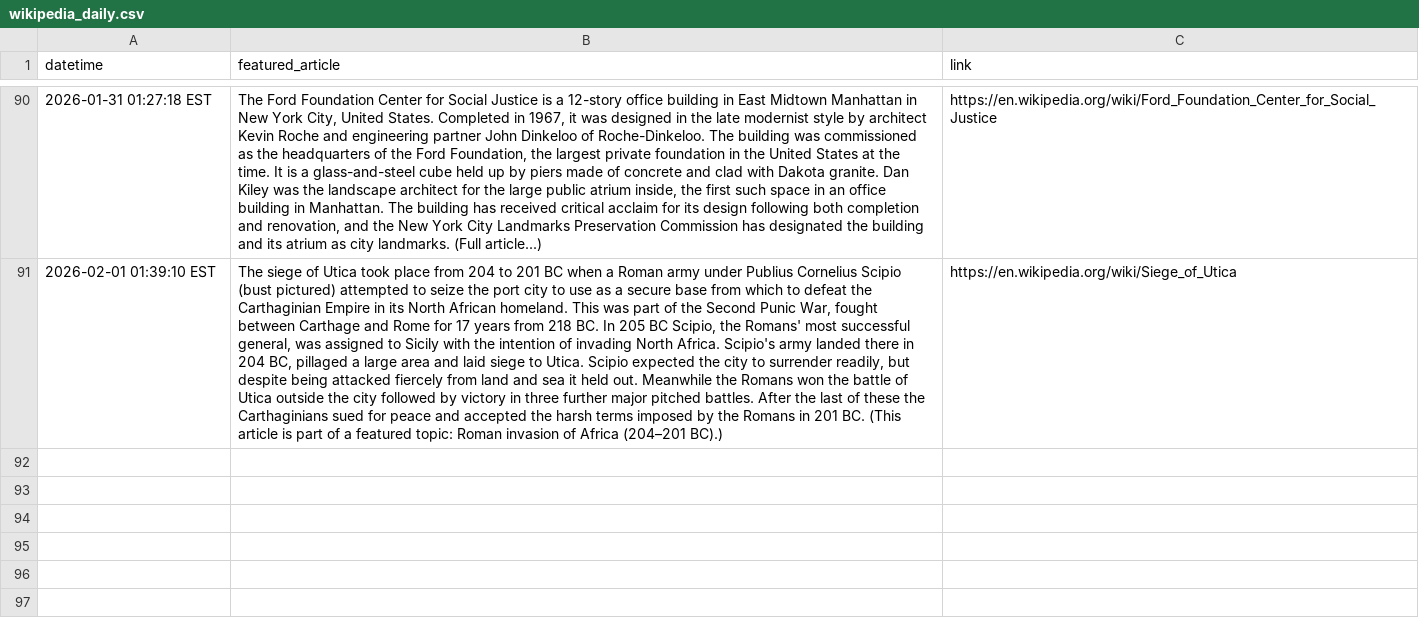
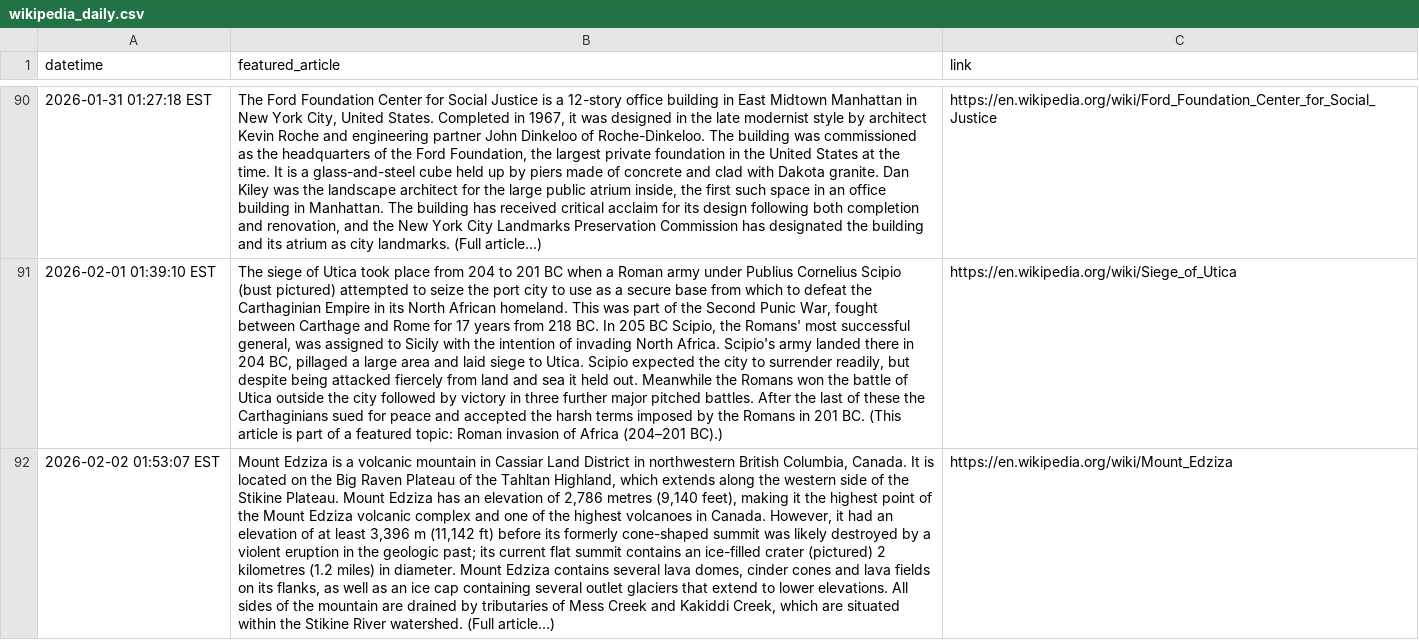
Before and after one commit to endri7k/wikipedia_daily, a CSV file: data/wikipedia_daily.csv, drawn as a sheet; only a part is shown, gaps mark what is left out; the diff names each change by its address in the sheet, - before the commit and + after, or states it on an @@ line.

```diff
--- a/data/wikipedia_daily.csv
+++ b/data/wikipedia_daily.csv
+row 92: 2026-02-02 01:53:07 EST | Mount Edziza is a volcanic mountain in Cassiar Land District in northwestern British Columbia, Canada. It is located on the Big Raven Plateau of the Tahltan Highland, which extends along the western side of the Stikine Plateau. Mount Edziza has an elevation of 2,786 metres (9,140 feet), making it the highest point of the Mount Edziza volcanic complex and one of the highest volcanoes in Canada. However, it had an elevation of at least 3,396 m (11,142 ft) before its formerly cone-shaped summit was likely destroyed by a violent eruption in the geologic past; its current flat summit contains an ice-filled crater (pictured) 2 kilometres (1.2 miles) in diameter. Mount Edziza contains several lava domes, cinder cones and lava fields on its flanks, as well as an ice cap containing several outlet glaciers that extend to lower elevations. All sides of the mountain are drained by tributaries of Mess Creek and Kakiddi Creek, which are situated within the Stikine River watershed. (Full article...) | https://en.wikipedia.org/wiki/Mount_Edziza
```
